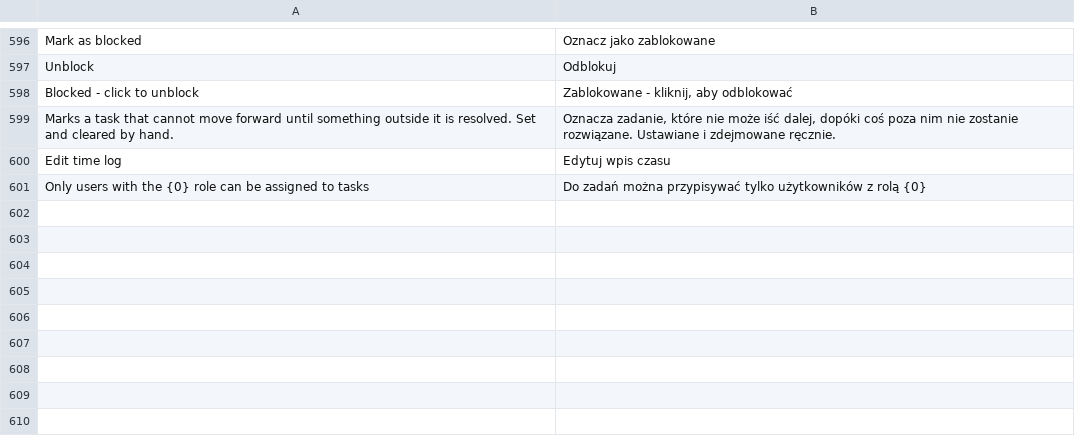
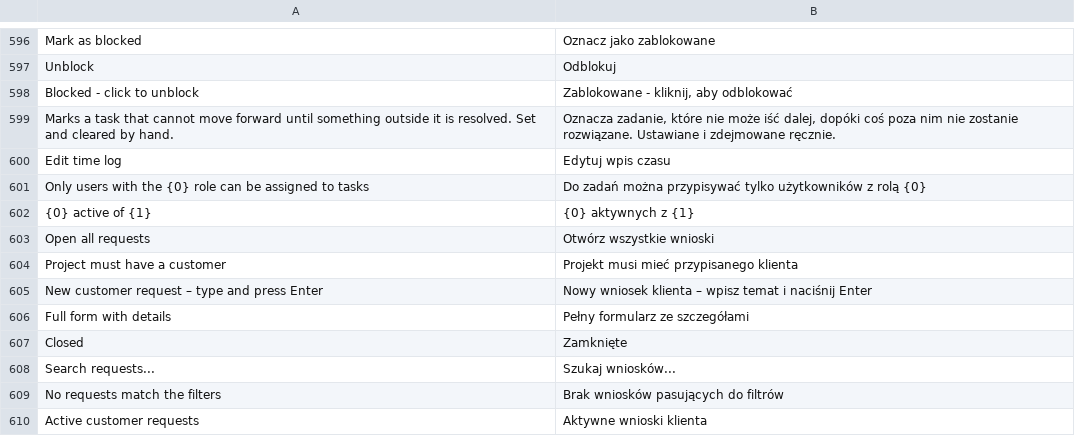
Before and after one commit to ERPnextPL/erpnext_project_hub, a CSV file: erpnext_projekt_hub/translations/pl.csv, drawn as a sheet; only a part is shown, gaps mark what is left out; the diff names each change by its address in the sheet, - before the commit and + after, or states it on an @@ line.

```diff
--- a/erpnext_projekt_hub/translations/pl.csv
+++ b/erpnext_projekt_hub/translations/pl.csv
+row 602: {0} active of {1} | {0} aktywnych z {1}
+row 603: Open all requests | Otwórz wszystkie wnioski
+row 604: Project must have a customer | Projekt musi mieć przypisanego klienta
+row 605: New customer request – type and press Enter | Nowy wniosek klienta – wpisz temat i naciśnij Enter
+row 606: Full form with details | Pełny formularz ze szczegółami
+row 607: Closed | Zamknięte
+row 608: Search requests... | Szukaj wniosków...
+row 609: No requests match the filters | Brak wniosków pasujących do filtrów
+row 610: Active customer requests | Aktywne wnioski klienta
```
Also changed, not shown: 9 other files.
